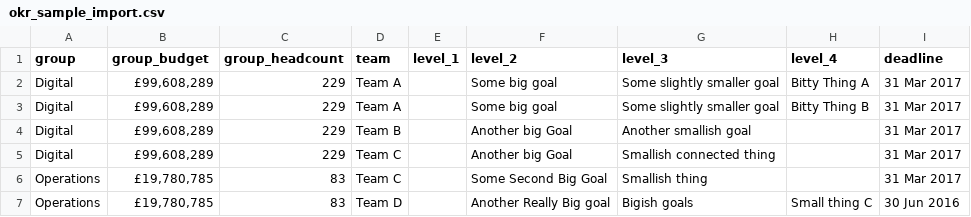
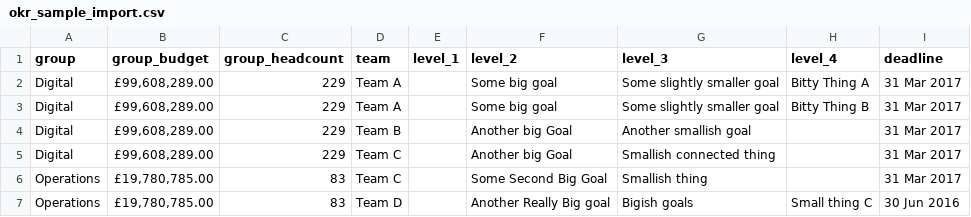
Before and after one commit to peterkappus/panoflex, a CSV file: okr_sample_import.csv, drawn as a sheet.

Commit message:
remove limit on budget so bigint works.

```diff
--- a/okr_sample_import.csv
+++ b/okr_sample_import.csv
@@ -1,7 +1,7 @@
 group,group_budget,group_headcount,team,level_1,level_2,level_3,level_4,deadline
-Digital,"£99,608,289",229,Team A,,Some big goal,Some slightly smaller goal,Bitty Thing A,31 Mar 2017
-Digital,"£99,608,289",229,Team A,,Some big goal,Some slightly smaller goal,Bitty Thing B,31 Mar 2017
-Digital,"£99,608,289",229,Team B,,Another big Goal,Another smallish goal,,31 Mar 2017
-Digital,"£99,608,289",229,Team C,,Another big Goal,Smallish connected thing,,31 Mar 2017
-Operations,"£19,780,785",83,Team C,,Some Second Big Goal,Smallish thing,,31 Mar 2017
-Operations,"£19,780,785",83,Team D,,Another Really Big goal,Bigish goals,Small thing C,30 Jun 2016
+Digital,"£99,608,289.00",229,Team A,,Some big goal,Some slightly smaller goal,Bitty Thing A,31 Mar 2017
+Digital,"£99,608,289.00",229,Team A,,Some big goal,Some slightly smaller goal,Bitty Thing B,31 Mar 2017
+Digital,"£99,608,289.00",229,Team B,,Another big Goal,Another smallish goal,,31 Mar 2017
+Digital,"£99,608,289.00",229,Team C,,Another big Goal,Smallish connected thing,,31 Mar 2017
+Operations,"£19,780,785.00",83,Team C,,Some Second Big Goal,Smallish thing,,31 Mar 2017
+Operations,"£19,780,785.00",83,Team D,,Another Really Big goal,Bigish goals,Small thing C,30 Jun 2016
```
Also changed, not shown: 2 other files.
